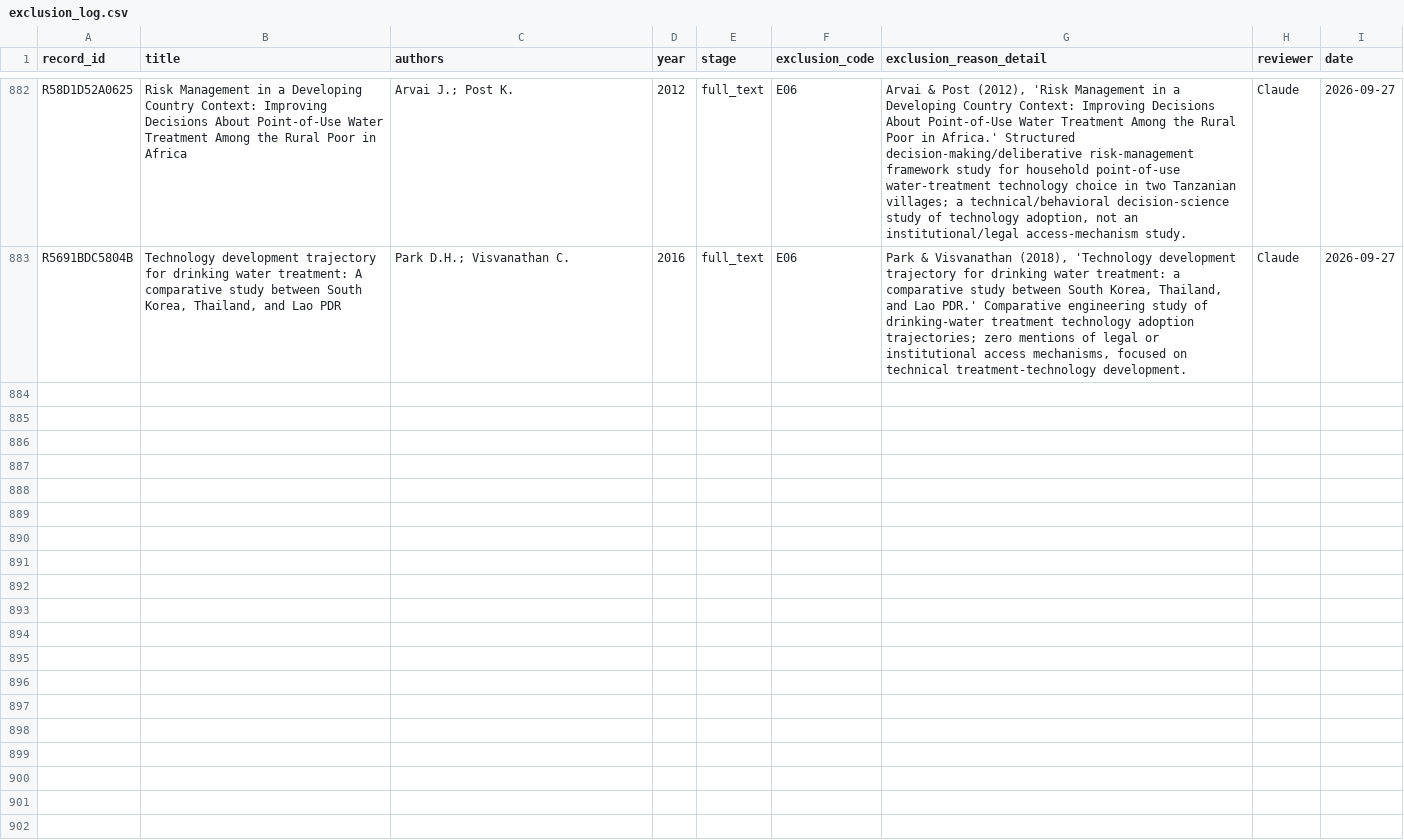
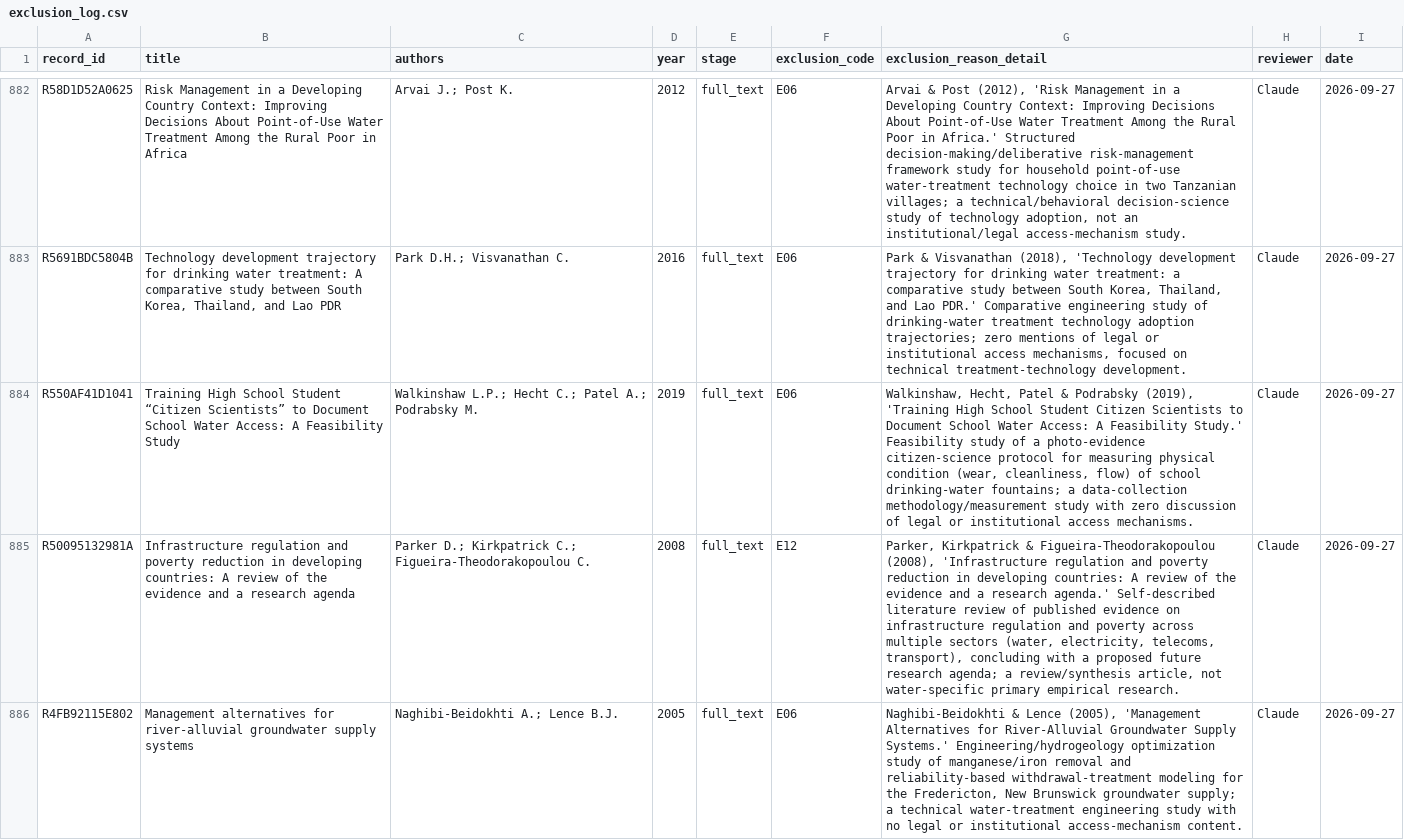
Before and after one commit to jrklaus8/water-law-dataset, a CSV file: legal-last-mile-systematic-review/02_screening/exclusion_log/exclusion_log.csv, drawn as a sheet; only a part is shown, gaps mark what is left out; the diff covers the shown part only; the diff names each change by its address in the sheet, - before the commit and + after, or states it on an @@ line.

```diff
--- a/legal-last-mile-systematic-review/02_screening/exclusion_log/exclusion_log.csv
+++ b/legal-last-mile-systematic-review/02_screening/exclusion_log/exclusion_log.csv
+row 884: R550AF41D1041 | Training High School Student “Citizen Scientists” to Document School Water Access: A Feasibility Study | Walkinshaw L.P.; Hecht C.; Patel A.; Podrabsky M. | 2019 | full_text | E06 | Walkinshaw, Hecht, Patel & Podrabsky (2019), 'Training High School Student Citizen Scientists to Document School Water Access: A Feasibility Study.' Feasibility study of a photo-evidence citizen-science protocol for measuring physical condition (wear, cleanliness, flow) of school drinking-water fountains; a data-collection methodology/measurement study with zero discussion of legal or institutional access mechanisms. | Claude | 2026-09-27
+row 885: R50095132981A | Infrastructure regulation and poverty reduction in developing countries: A review of the evidence and a research agenda | Parker D.; Kirkpatrick C.; Figueira-Theodorakopoulou C. | 2008 | full_text | E12 | Parker, Kirkpatrick & Figueira-Theodorakopoulou (2008), 'Infrastructure regulation and poverty reduction in developing countries: A review of the evidence and a research agenda.' Self-described literature review of published evidence on infrastructure regulation and poverty across multiple sectors (water, electricity, telecoms, transport), concluding with a proposed future research agenda; a review/synthesis article, not water-specific primary empirical research. | Claude | 2026-09-27
+row 886: R4FB92115E802 | Management alternatives for river-alluvial groundwater supply systems | Naghibi-Beidokhti A.; Lence B.J. | 2005 | full_text | E06 | Naghibi-Beidokhti & Lence (2005), 'Management Alternatives for River-Alluvial Groundwater Supply Systems.' Engineering/hydrogeology optimization study of manganese/iron removal and reliability-based withdrawal-treatment modeling for the Fredericton, New Brunswick groundwater supply; a technical water-treatment engineering study with no legal or institutional access-mechanism content. | Claude | 2026-09-27
```
Also changed, not shown: 2 added rows elsewhere in this file, legal-last-mile-systematic-review/02_screening/full_text/full_text_retrieval_queue.csv, legal-last-mile-systematic-review/05_analysis/descriptive/evidence_map.csv, 6 other files.
